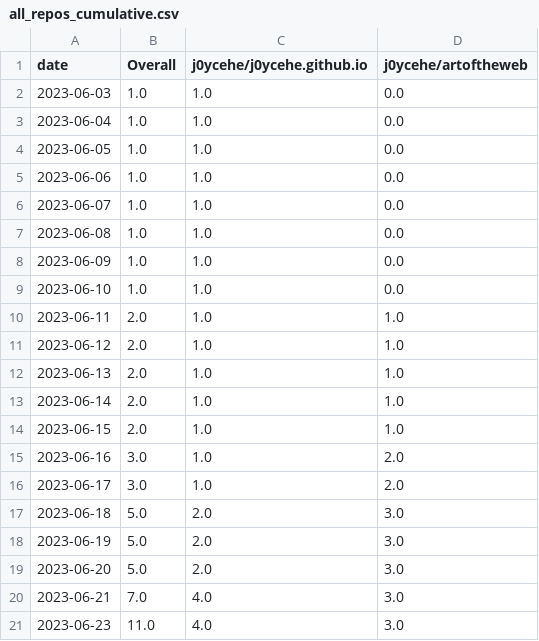
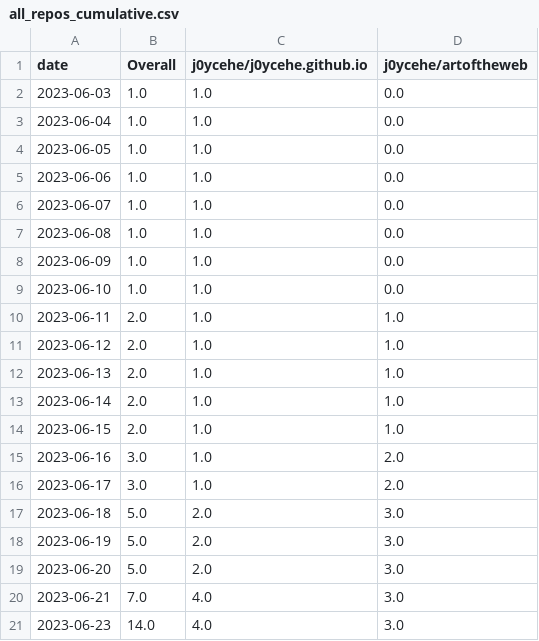
Before and after one commit to j0ycehe/github-track-clones, a CSV file: download-stats/cumulative/all_repos_cumulative.csv, drawn as a sheet.

Commit message:
Update download statistics

```diff
--- a/download-stats/cumulative/all_repos_cumulative.csv
+++ b/download-stats/cumulative/all_repos_cumulative.csv
@@ -20,2 +20,2 @@ date,Overall,j0ycehe/j0ycehe.github.io,j0ycehe/artoftheweb
 2023-06-21,7.0,4.0,3.0
-2023-06-23,11.0,4.0,3.0
+2023-06-23,14.0,4.0,3.0
```
Also changed, not shown: 2 other files.
